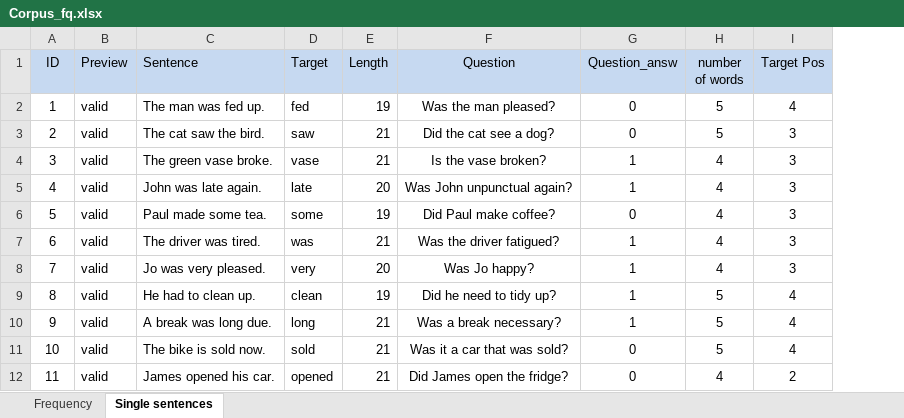
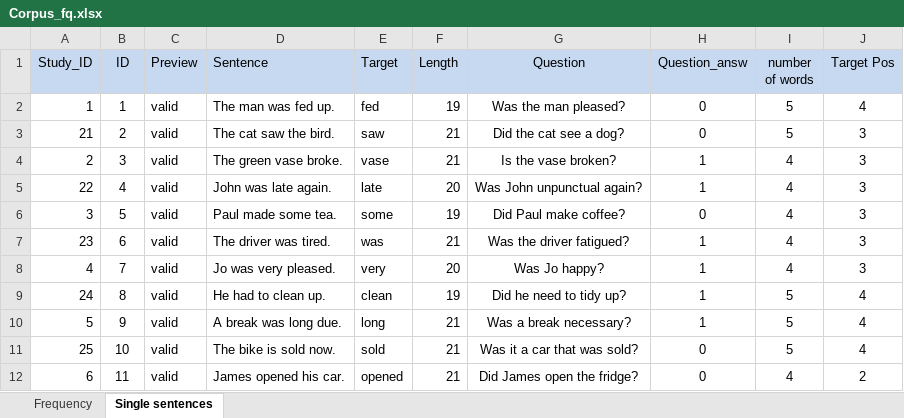
Before and after one commit to martin-vasilev/WebEye, an Excel workbook: preproc/prolific/Corpus_fq.xlsx, sheet Single sentences, drawn as a sheet; only a part is shown; values as stored, in another font and other column widths than the file's, no borders; the diff names each change by its address in the sheet, - before the commit and + after, or states it on an @@ line.

```diff
--- a/preproc/prolific/Corpus_fq.xlsx (sheet Single sentences)
+++ b/preproc/prolific/Corpus_fq.xlsx (sheet Single sentences)
+column A (Study_ID), rows 2-12: 1 | 21 | 2 | 22 | 3 | 23 | 4 | 24 | 5 | 25 | 6
```
Also changed, not shown: formulas that keep their value, 3 other files.
